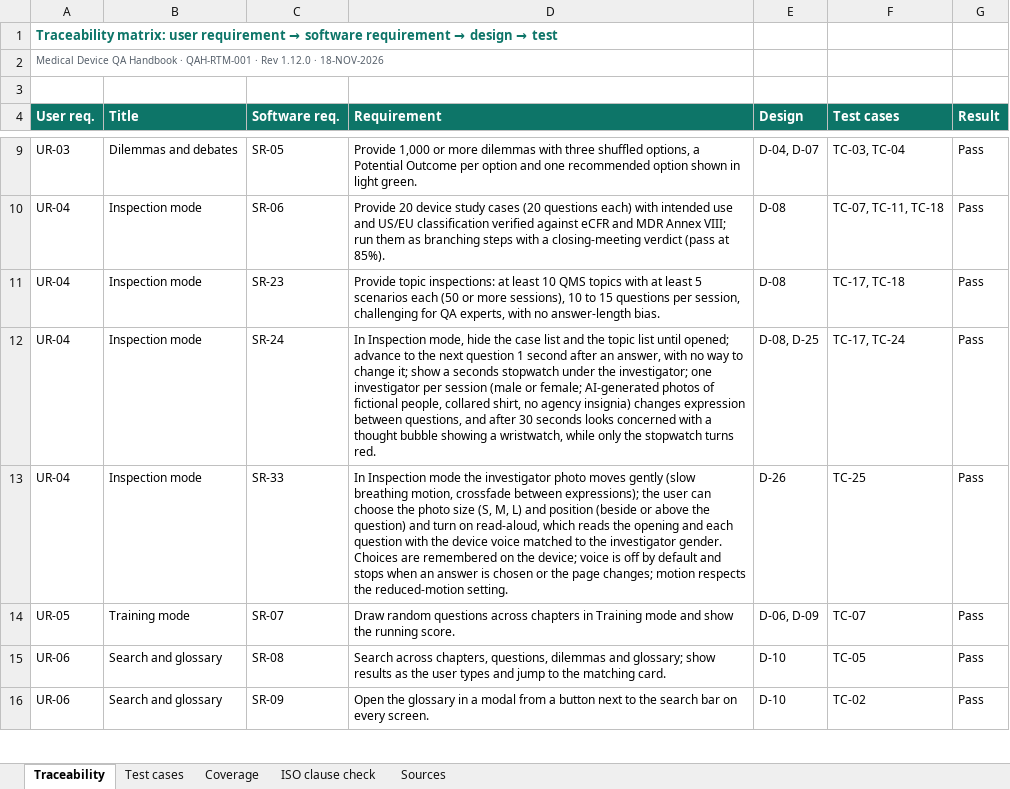
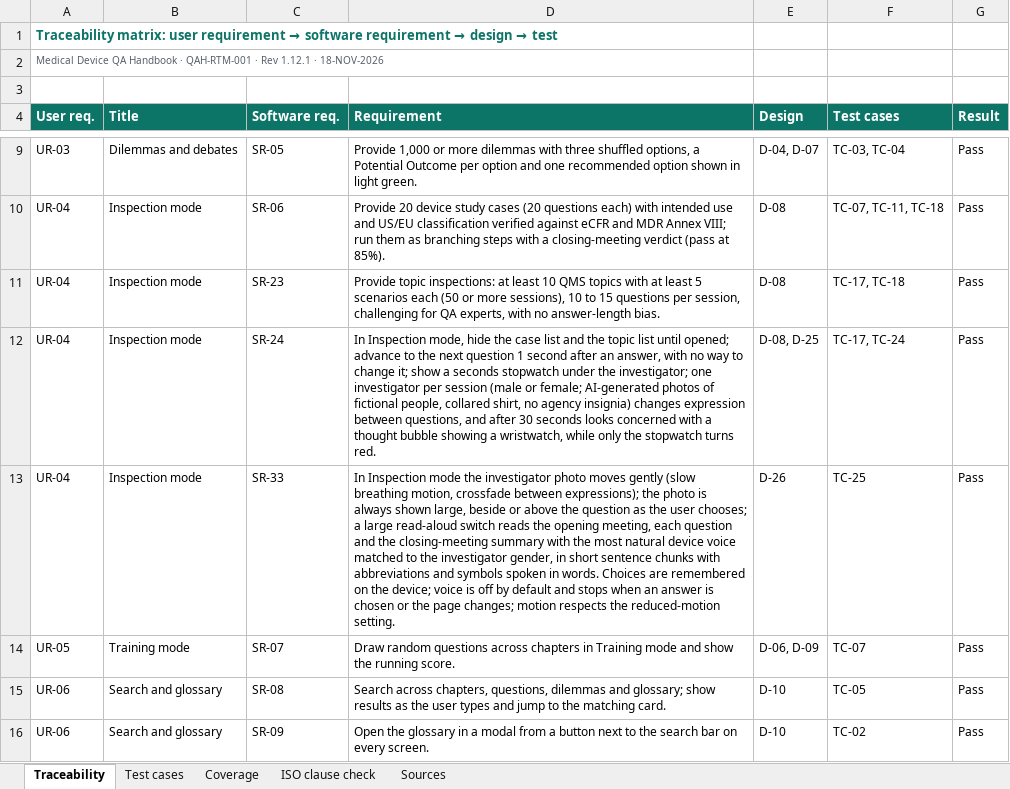
Before and after one commit to artisseri12asaf/qms-refresher, an Excel workbook: vv/RTM.xlsx, sheet Traceability, drawn as a sheet; only a part is shown, gaps mark what is left out; values as stored, in another font and other column widths than the file's, no borders; the diff names each change by its address in the sheet, - before the commit and + after, or states it on an @@ line.

```diff
--- a/vv/RTM.xlsx (sheet Traceability)
+++ b/vv/RTM.xlsx (sheet Traceability)
-A2 (User req.): …· Rev 1.12.0 · 18-NOV-2026
+A2 (User req.): …· Rev 1.12.1 · 18-NOV-2026
-D13 (Requirement): …expressions); the user can choose the photo size (S, M, L) and position (beside or above the question) and turn on read-aloud, which reads the opening and each question with the device voice matched to the investigator gender. Choices are…
+D13 (Requirement): …expressions); the photo is always shown large, beside or above the question as the user chooses; a large read-aloud switch reads the opening meeting, each question and the closing-meeting summary with the most natural device voice matched to the investigator gender, in short sentence chunks with abbreviations and symbols spoken in words. Choices are…
```
Also changed, not shown: sheet Test cases, sheet Coverage, sheet Sources, sheet ISO clause check, 13 other files.
